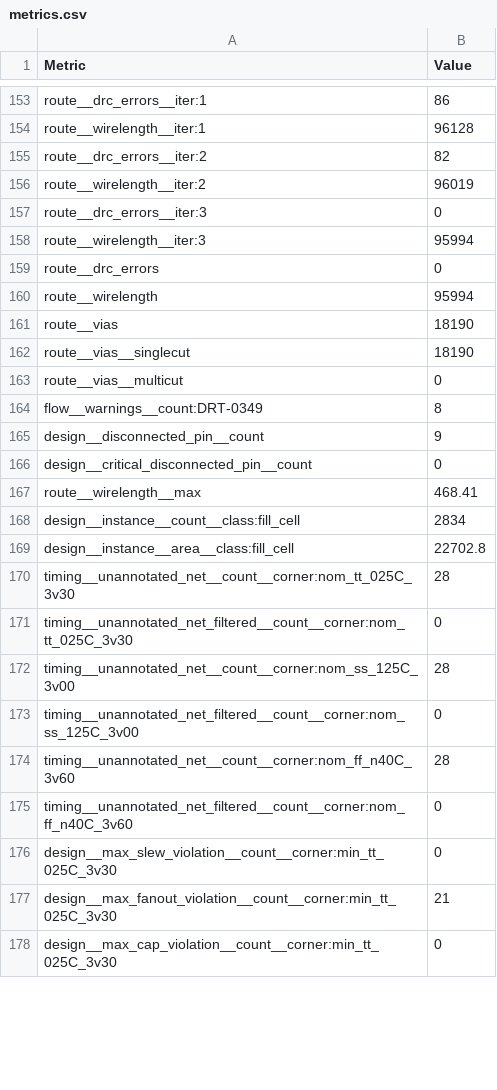
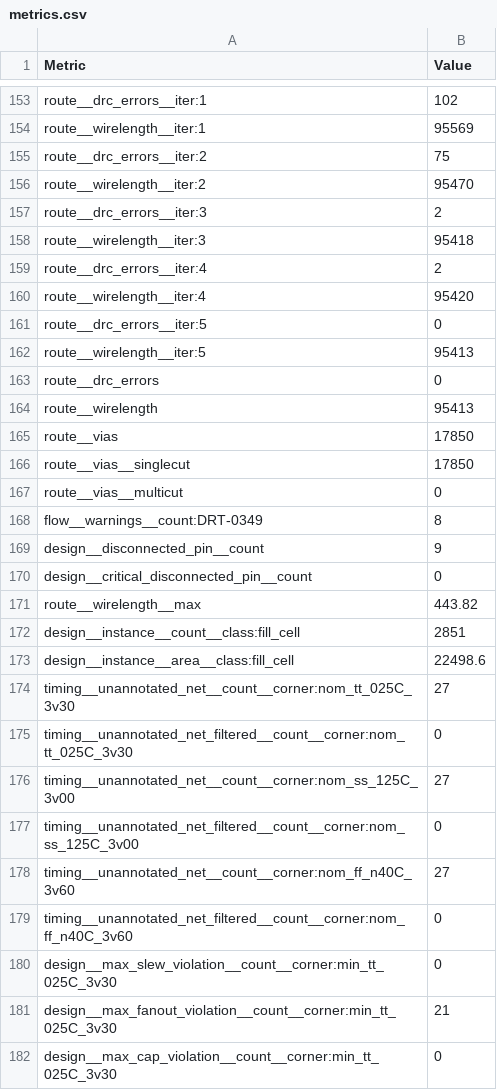
Before and after one commit to TinyTapeout/tinytapeout-gf-26b, a CSV file: projects/tt_um_60hz_load/stats/metrics.csv, drawn as a sheet; only a part is shown, gaps mark what is left out; addresses are those after the commit; the diff covers the shown part only; the diff names each change by its address in the sheet, - before the commit and + after, or states it on an @@ line.

```diff
--- a/projects/tt_um_60hz_load/stats/metrics.csv
+++ b/projects/tt_um_60hz_load/stats/metrics.csv
-B153 (Value): 86
+B153 (Value): 102
-B154 (Value): 96128
+B154 (Value): 95569
-B155 (Value): 82
+B155 (Value): 75
-B156 (Value): 96019
+B156 (Value): 95470
-B157 (Value): 0
+B157 (Value): 2
-B158 (Value): 95994
+B158 (Value): 95418
+row 159: route__drc_errors__iter:4 | 2
+row 160: route__wirelength__iter:4 | 95420
+row 161: route__drc_errors__iter:5 | 0
+row 162: route__wirelength__iter:5 | 95413
-B164 (Value): 95994
+B164 (Value): 95413
-B165:B166 (Value): 18190
+B165:B166 (Value): 17850
-B171 (Value): 468.41
+B171 (Value): 443.82
-B172 (Value): 2834
+B172 (Value): 2851
-B173 (Value): 22702.8
+B173 (Value): 22498.6
-B174 (Value): 28
+B174 (Value): 27
-B176 (Value): 28
+B176 (Value): 27
-B178 (Value): 28
+B178 (Value): 27
```
Also changed, not shown: 132 edited cells elsewhere in this file, 9 other files.
